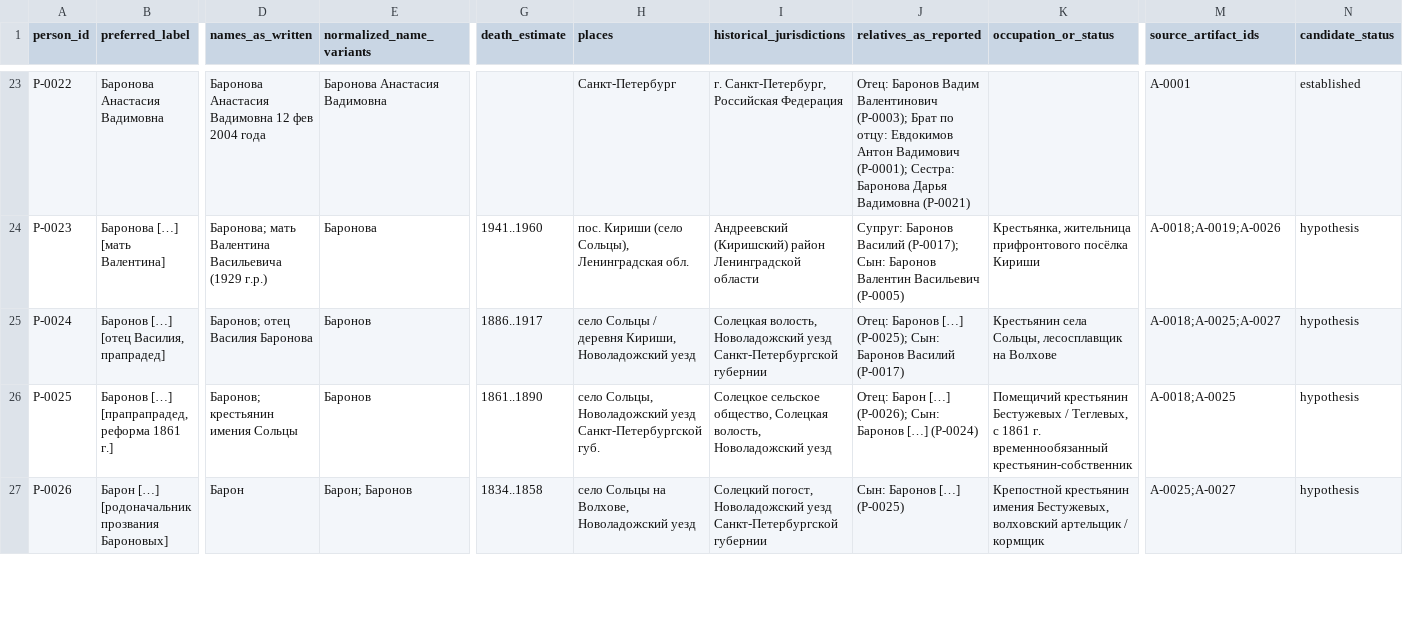
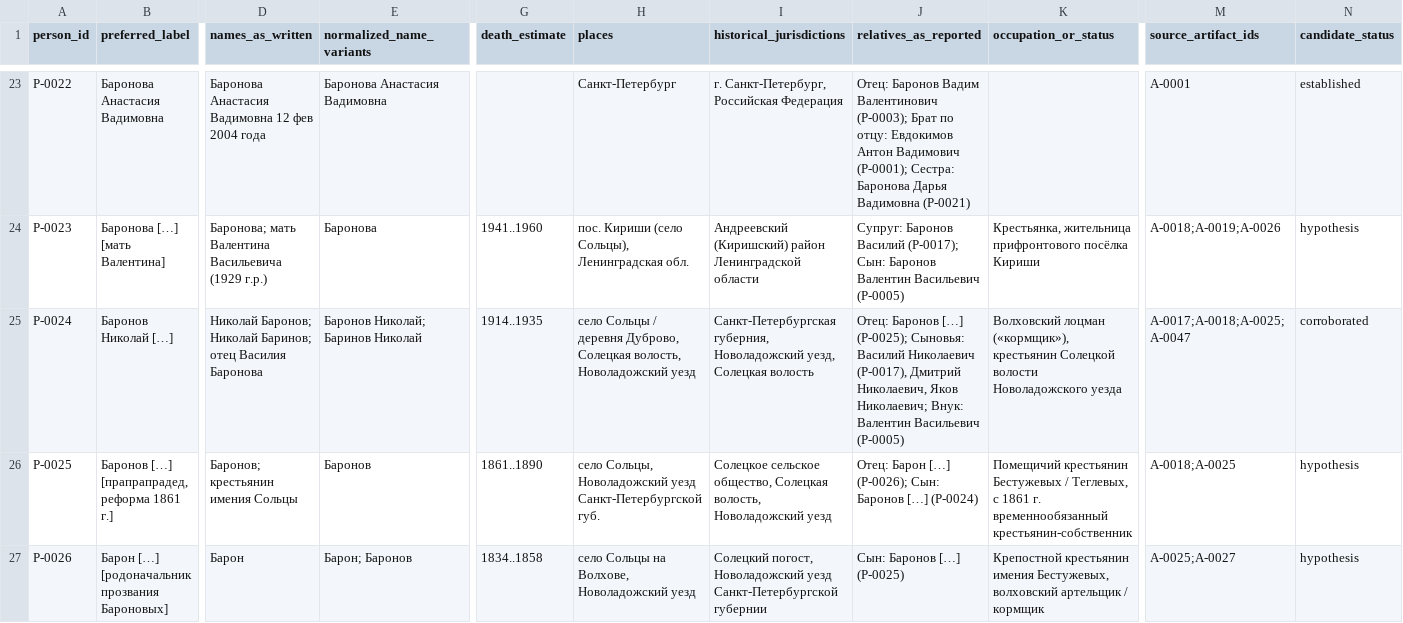
Before and after one commit to baronantonov/roots, a CSV file: person-register.csv, drawn as a sheet; only a part is shown, gaps mark what is left out; the diff covers the shown part only; the diff names each change by its address in the sheet, - before the commit and + after, or states it on an @@ line.

```diff
--- a/person-register.csv
+++ b/person-register.csv
-B25 (preferred_label): Баронов […] [отец Василия, прапрадед]
+B25 (preferred_label): Баронов Николай […]
-D25 (names_as_written): Баронов; отец Василия Баронова
+D25 (names_as_written): Николай Баронов; Николай Баринов; отец Василия Баронова
-E25 (normalized_name_variants): Баронов
+E25 (normalized_name_variants): Баронов Николай; Баринов Николай
-G25 (death_estimate): 1886..1917
+G25 (death_estimate): 1914..1935
-H25 (places): …/ деревня Кириши, Новоладожский уезд
+H25 (places): …/ деревня Дуброво, Солецкая волость, Новоладожский уезд
-I25 (historical_jurisdictions): Солецкая волость, Новоладожский уезд Санкт-Петербургской губернии
+I25 (historical_jurisdictions): Санкт-Петербургская губерния, Новоладожский уезд, Солецкая волость
-J25 (relatives_as_reported): …[…] (P-0025); Сын: Баронов Василий (P-0017)
+J25 (relatives_as_reported): …[…] (P-0025); Сыновья: Василий Николаевич (P-0017), Дмитрий Николаевич, Яков Николаевич; Внук: Валентин Васильевич (P-0005)
-K25 (occupation_or_status): Крестьянин села Сольцы, лесосплавщик на Волхове
+K25 (occupation_or_status): Волховский лоцман («кормщик»), крестьянин Солецкой волости Новоладожского уезда
-M25 (source_artifact_ids): A-0018;A-0025;A-0027
+M25 (source_artifact_ids): A-0017;A-0018;A-0025;A-0047
-N25 (candidate_status): hypothesis
+N25 (candidate_status): corroborated
```
Also changed, not shown: 14 edited cells elsewhere in this file, relationship-register.csv, 10 other files.
